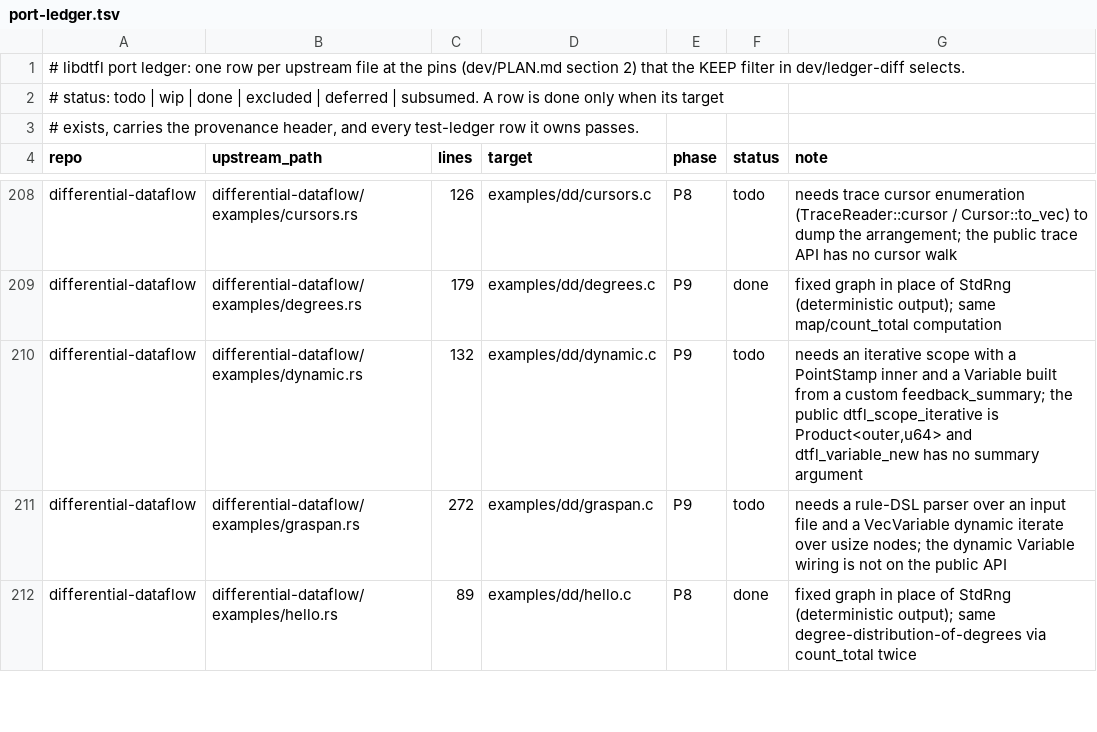
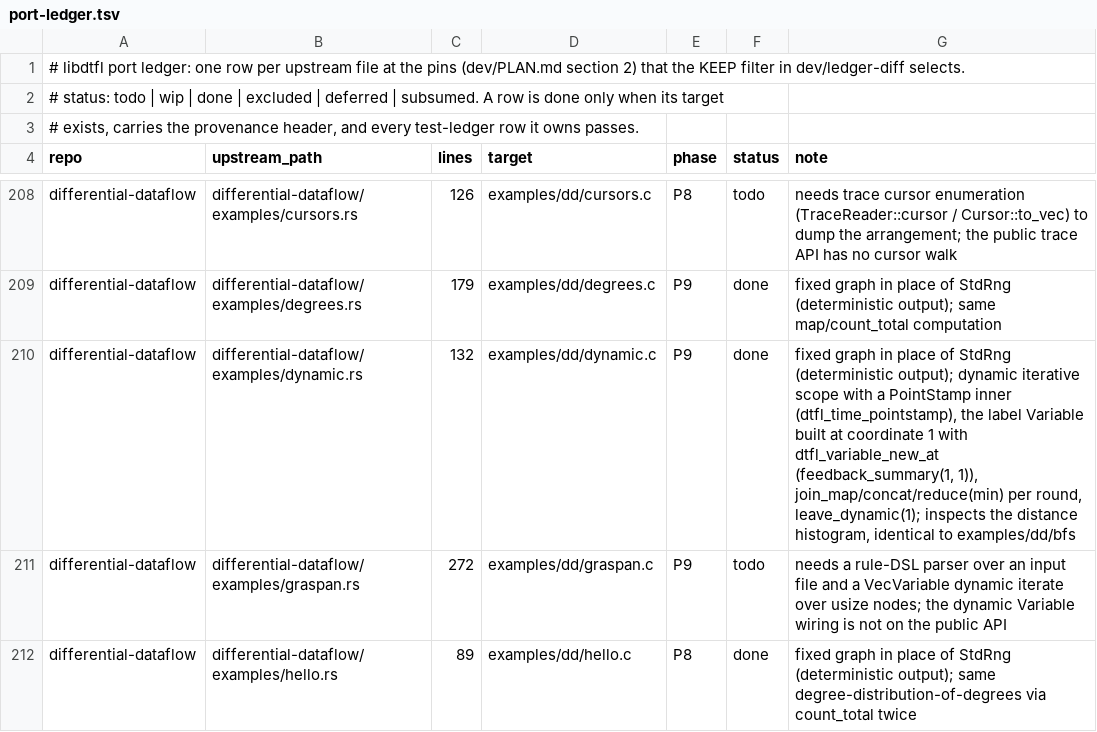
Before and after one commit to gburd/libdtfl, a TSV file: dev/port-ledger.tsv, drawn as a sheet; only a part is shown, gaps mark what is left out.

Commit message:
Port the differential dynamic (dynamic-scope BFS) example
Port differential-dataflow/examples/dynamic.rs against the current public
API and add it to the dd smoke harness with committed expected output.

dynamic runs breadth-first distance labeling in a dynamic iterative scope
whose inner time is a PointStamp (dtfl_time_pointstamp), not the static
Product<outer, u64> scope.  The label Variable is built at PointStamp
coordinate 1 with dtfl_variable_new_at, whose fixed step summary is
feedback_summary(1, 1); each round join_maps labelled nodes with edges to
reach destinations at distance + 1, concatenates the roots, and reduces to
the minimum distance per node, then leave_dynamic(1) strips the inner
coordinate.  Upstream builds a random graph with a seeded StdRng and
reports per-round timings; this port feeds the same small fixed graph the
dd bfs example uses and inspects the distance histogram, which is exact
and identical to examples/dd/bfs.

Moves the dev/port-ledger.tsv row for dynamic.rs to done.

```diff
--- a/dev/port-ledger.tsv
+++ b/dev/port-ledger.tsv
@@ -209,3 +209,3 @@ differential-dataflow	differential-dataflow/examples/cursors.rs	126	examples/dd/
 differential-dataflow	differential-dataflow/examples/degrees.rs	179	examples/dd/degrees.c	P9	done	fixed graph in place of StdRng (deterministic output); same map/count_total computation
-differential-dataflow	differential-dataflow/examples/dynamic.rs	132	examples/dd/dynamic.c	P9	todo	needs an iterative scope with a PointStamp inner and a Variable built from a custom feedback_summary; the public dtfl_scope_iterative is Product<outer,u64> and dtfl_variable_new has no summary argument
+differential-dataflow	differential-dataflow/examples/dynamic.rs	132	examples/dd/dynamic.c	P9	done	fixed graph in place of StdRng (deterministic output); dynamic iterative scope with a PointStamp inner (dtfl_time_pointstamp), the label Variable built at coordinate 1 with dtfl_variable_new_at (feedback_summary(1, 1)), join_map/concat/reduce(min) per round, leave_dynamic(1); inspects the distance histogram, identical to examples/dd/bfs
 differential-dataflow	differential-dataflow/examples/graspan.rs	272	examples/dd/graspan.c	P9	todo	needs a rule-DSL parser over an input file and a VecVariable dynamic iterate over usize nodes; the dynamic Variable wiring is not on the public API
```
Also changed, not shown: 4 other files.
